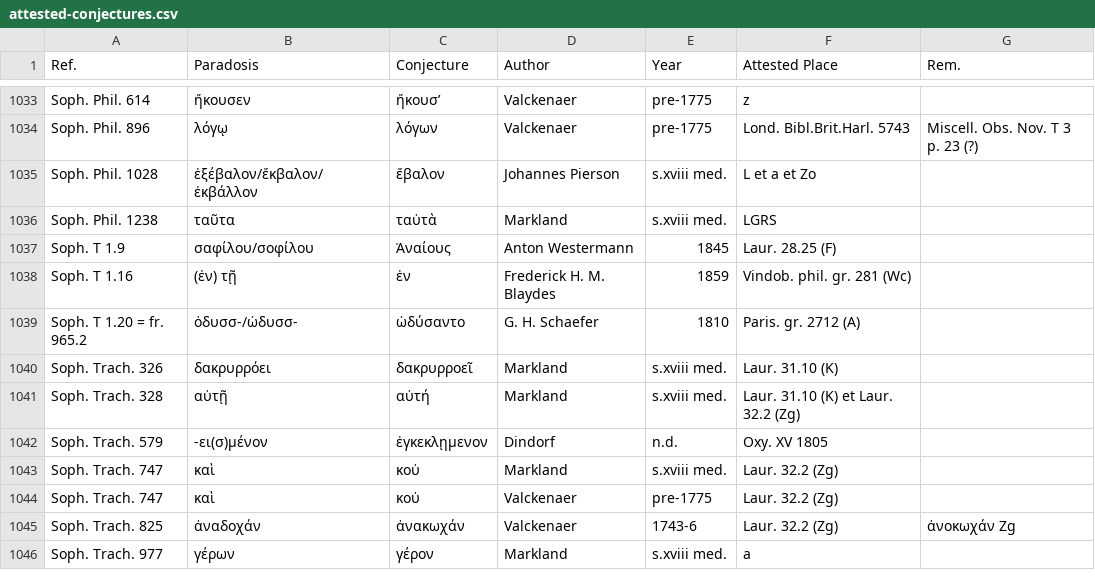
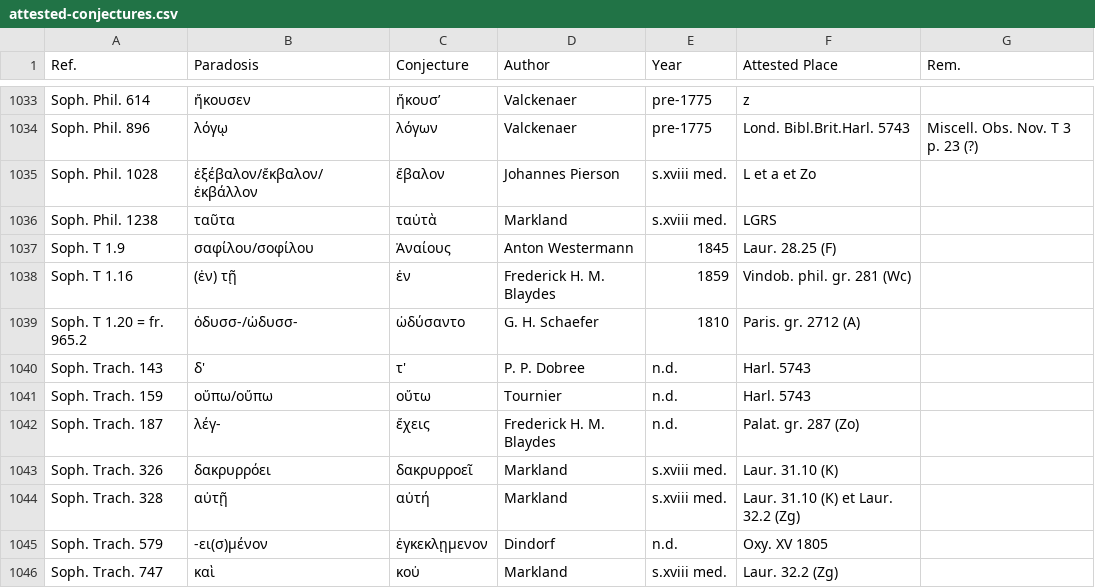
Before and after one commit to tkb-github/attested-conjectures, a CSV file: attested-conjectures.csv, drawn as a sheet; only a part is shown, gaps mark what is left out; the shorter side is filled out with more unchanged rows.

Commit message:
Update attested-conjectures.csv

```diff
--- a/attested-conjectures.csv
+++ b/attested-conjectures.csv
@@ -1039,2 +1039,5 @@ Soph. T 1.16,(ἐν) τῇ,ἐν,Frederick H. M. Blaydes,1859,Vindob. phil. gr.
 Soph. T 1.20 = fr. 965.2,ὀδυσσ-/ὠδυσσ-,ὠδύσαντο,G. H. Schaefer,1810,Paris. gr. 2712 (A),
+Soph. Trach. 143,δ',τ',P. P. Dobree,n.d.,Harl. 5743,
+Soph. Trach. 159,οὕπω/οὔπω,οὕτω,Tournier,n.d.,Harl. 5743,
+Soph. Trach. 187,λέγ-,ἔχεις,Frederick H. M. Blaydes,n.d.,Palat. gr. 287 (Zo),
 Soph. Trach. 326,δακρυρρόει,δακρυρροεῖ,Markland,s.xviii med.,Laur. 31.10 (K),
```
